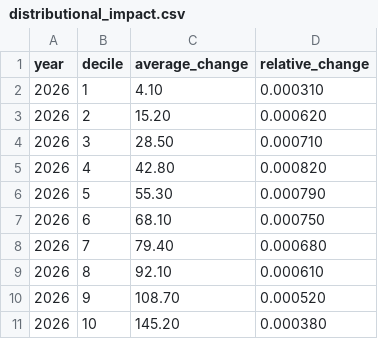
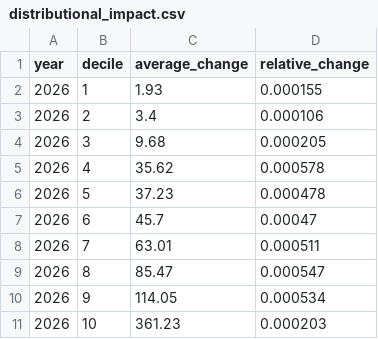
Before and after one commit to PolicyEngine/utah-2026-tax-changes, a CSV file: frontend/public/data/distributional_impact.csv, drawn as a sheet.

```diff
--- a/frontend/public/data/distributional_impact.csv
+++ b/frontend/public/data/distributional_impact.csv
@@ -1,11 +1,11 @@
 year,decile,average_change,relative_change
-2026,1,4.10,0.000310
-2026,2,15.20,0.000620
-2026,3,28.50,0.000710
-2026,4,42.80,0.000820
-2026,5,55.30,0.000790
-2026,6,68.10,0.000750
-2026,7,79.40,0.000680
-2026,8,92.10,0.000610
-2026,9,108.70,0.000520
-2026,10,145.20,0.000380
+2026,1,1.93,0.000155
+2026,2,3.4,0.000106
+2026,3,9.68,0.000205
+2026,4,35.62,0.000578
+2026,5,37.23,0.000478
+2026,6,45.7,0.00047
+2026,7,63.01,0.000511
+2026,8,85.47,0.000547
+2026,9,114.05,0.000534
+2026,10,361.23,0.000203
```
Also changed, not shown: frontend/public/data/income_brackets.csv, frontend/public/data/metrics.csv, 7 other files.
